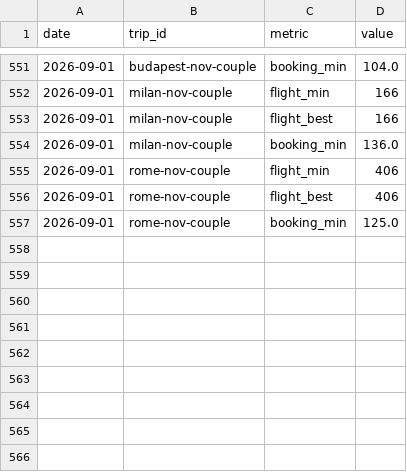
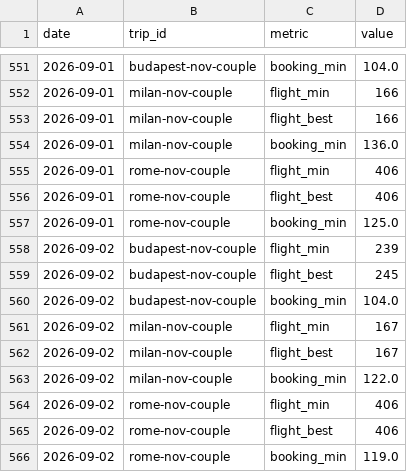
Before and after one commit to pymshadow/travel-tracker, a CSV file: history.csv, drawn as a sheet; only a part is shown, gaps mark what is left out; the diff names each change by its address in the sheet, - before the commit and + after, or states it on an @@ line.

```diff
--- a/history.csv
+++ b/history.csv
+row 558: 2026-09-02 | budapest-nov-couple | flight_min | 239
+row 559: 2026-09-02 | budapest-nov-couple | flight_best | 245
+row 560: 2026-09-02 | budapest-nov-couple | booking_min | 104.0
+row 561: 2026-09-02 | milan-nov-couple | flight_min | 167
+row 562: 2026-09-02 | milan-nov-couple | flight_best | 167
+row 563: 2026-09-02 | milan-nov-couple | booking_min | 122.0
+row 564: 2026-09-02 | rome-nov-couple | flight_min | 406
+row 565: 2026-09-02 | rome-nov-couple | flight_best | 406
+row 566: 2026-09-02 | rome-nov-couple | booking_min | 119.0
```
Also changed, not shown: 3 other files.
